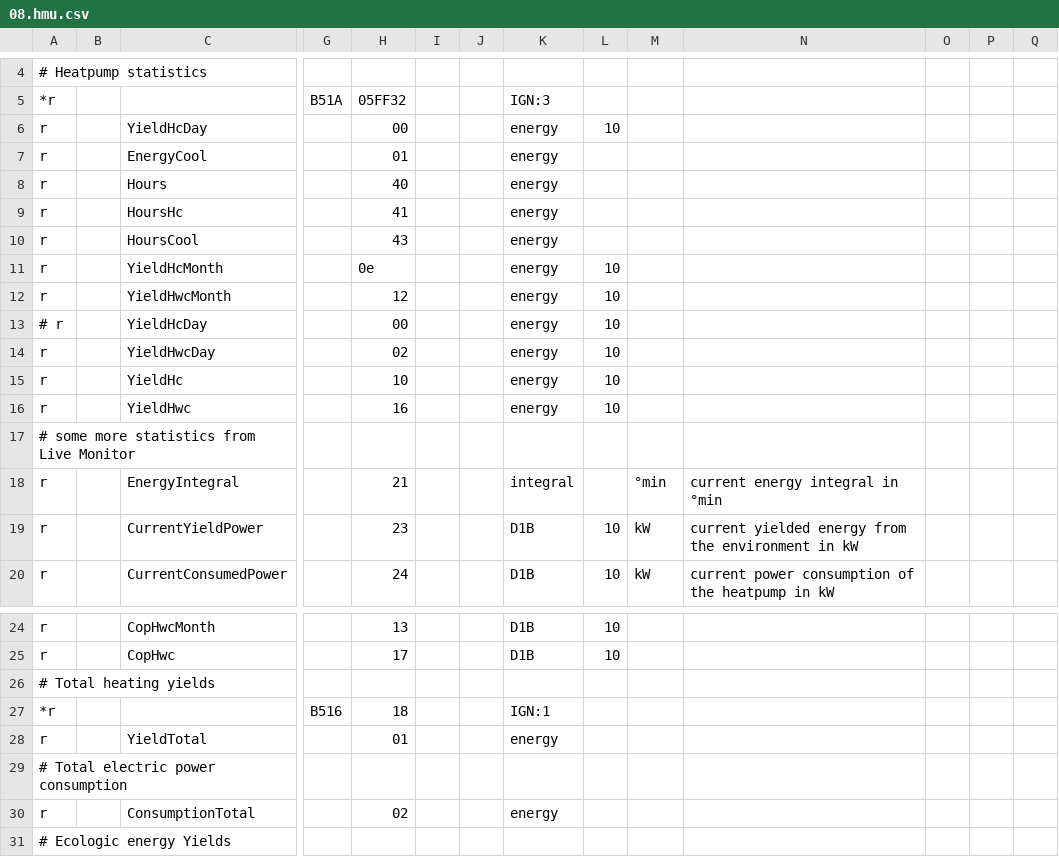
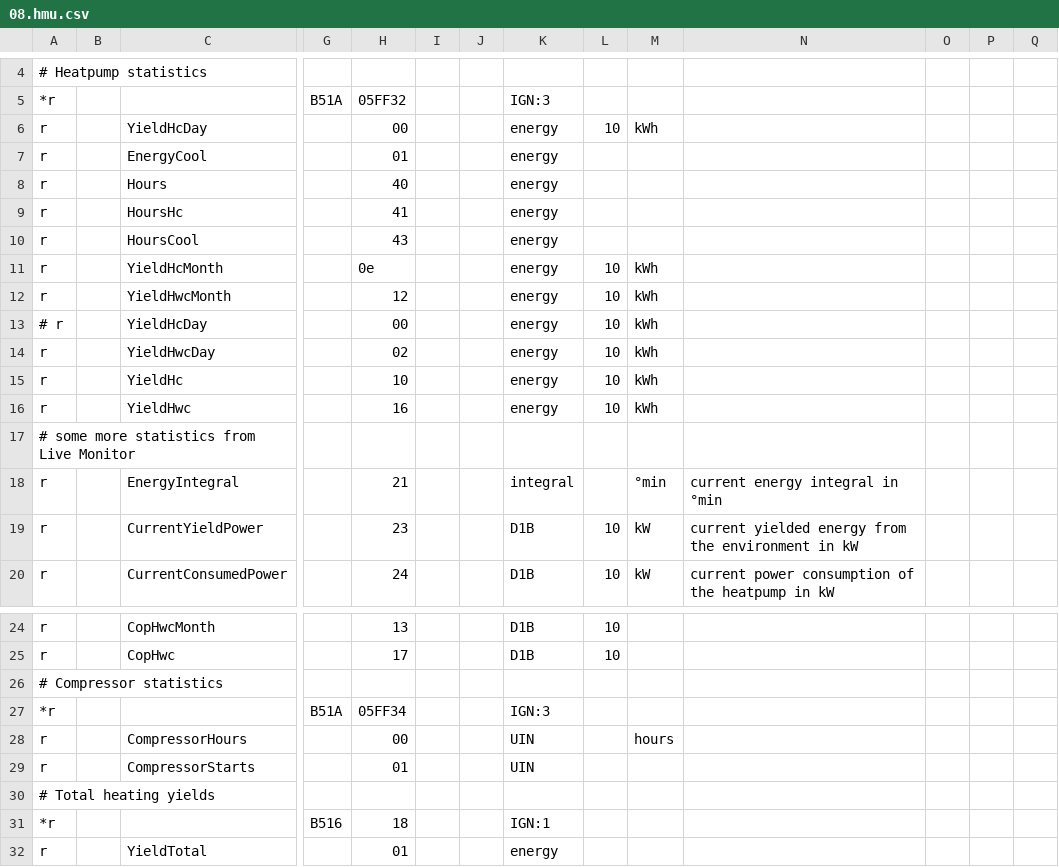
Before and after one commit to joernballentin/hmu, a CSV file: 08.hmu.csv, drawn as a sheet; only a part is shown, gaps mark what is left out; the shorter side is filled out with more unchanged rows; rows hold the shown columns only; the diff names each change by its address in the sheet, - before the commit and + after, or states it on an @@ line.

Commit message:
Update 08.hmu.csv

```diff
--- a/08.hmu.csv
+++ b/08.hmu.csv
-M6: (empty)
+M6: kWh
-M11:M16: (empty)
+M11:M16: kWh
+row 26: # Compressor statistics
+row 27: *r |  |  | B51A | 05FF34 |  |  | IGN:3
+row 28: r |  | CompressorHours |  | 00 |  |  | UIN |  | hours
+row 29: r |  | CompressorStarts |  | 01 |  |  | UIN
```
